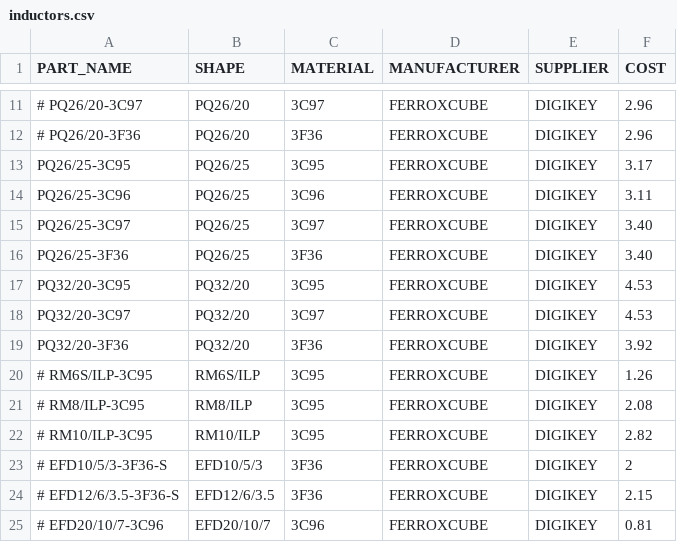
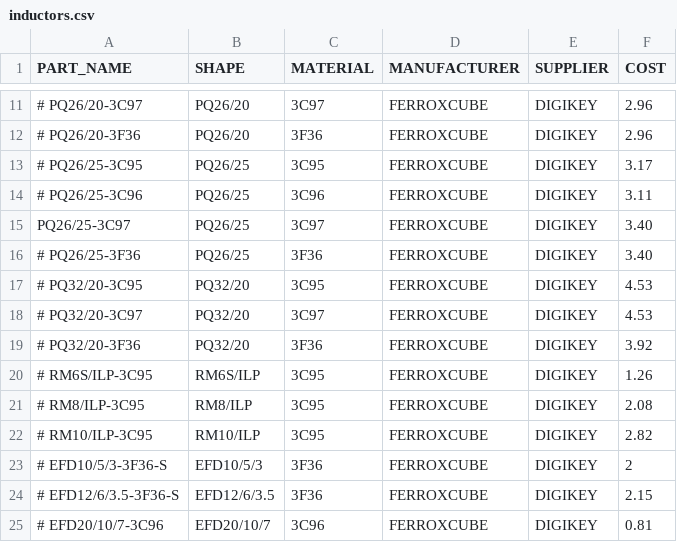
Before and after one commit to dimembermatt/MPPT-Design, a CSV file: sw/design_files/inductors.csv, drawn as a sheet; only a part is shown, gaps mark what is left out.

```diff
--- a/sw/design_files/inductors.csv
+++ b/sw/design_files/inductors.csv
@@ -12,9 +12,9 @@ PART_NAME,SHAPE,MATERIAL,MANUFACTURER,SUPPLIER,COST
 # PQ26/20-3F36,PQ26/20,3F36,FERROXCUBE,DIGIKEY,2.96
-PQ26/25-3C95,PQ26/25,3C95,FERROXCUBE,DIGIKEY,3.17
-PQ26/25-3C96,PQ26/25,3C96,FERROXCUBE,DIGIKEY,3.11
+# PQ26/25-3C95,PQ26/25,3C95,FERROXCUBE,DIGIKEY,3.17
+# PQ26/25-3C96,PQ26/25,3C96,FERROXCUBE,DIGIKEY,3.11
 PQ26/25-3C97,PQ26/25,3C97,FERROXCUBE,DIGIKEY,3.40
-PQ26/25-3F36,PQ26/25,3F36,FERROXCUBE,DIGIKEY,3.40
-PQ32/20-3C95,PQ32/20,3C95,FERROXCUBE,DIGIKEY,4.53
-PQ32/20-3C97,PQ32/20,3C97,FERROXCUBE,DIGIKEY,4.53
-PQ32/20-3F36,PQ32/20,3F36,FERROXCUBE,DIGIKEY,3.92
+# PQ26/25-3F36,PQ26/25,3F36,FERROXCUBE,DIGIKEY,3.40
+# PQ32/20-3C95,PQ32/20,3C95,FERROXCUBE,DIGIKEY,4.53
+# PQ32/20-3C97,PQ32/20,3C97,FERROXCUBE,DIGIKEY,4.53
+# PQ32/20-3F36,PQ32/20,3F36,FERROXCUBE,DIGIKEY,3.92
 # RM6S/ILP-3C95,RM6S/ILP,3C95,FERROXCUBE,DIGIKEY,1.26
```
Also changed, not shown: sw/design_files/capacitors.csv, sw/design_files/mosfets.csv, 31 other files.
